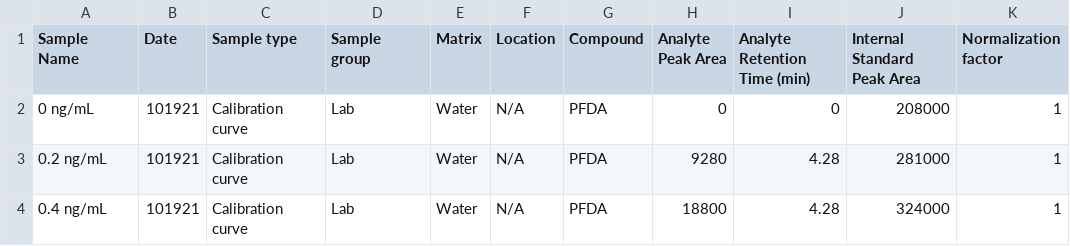
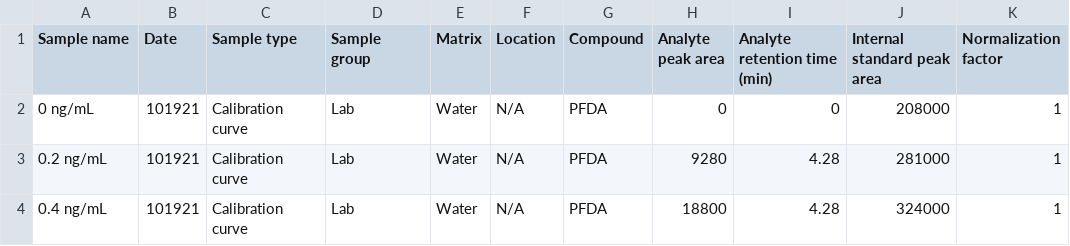
Before and after one commit to UofTChem-Teaching/CHM410-FieldTrip, a CSV file: Data/2021.csv, drawn as a sheet; only a part is shown; the diff names each change by its address in the sheet, - before the commit and + after, or states it on an @@ line.

```diff
--- a/Data/2021.csv
+++ b/Data/2021.csv
-A1: Sample Name
+A1: Sample name
-H1: Analyte Peak Area
+H1: Analyte peak area
-I1: Analyte Retention Time (min)
+I1: Analyte retention time (min)
-J1: Internal Standard Peak Area
+J1: Internal standard peak area
```
Also changed, not shown: Data/2019.csv, Data/2022.csv, 1 other file.
